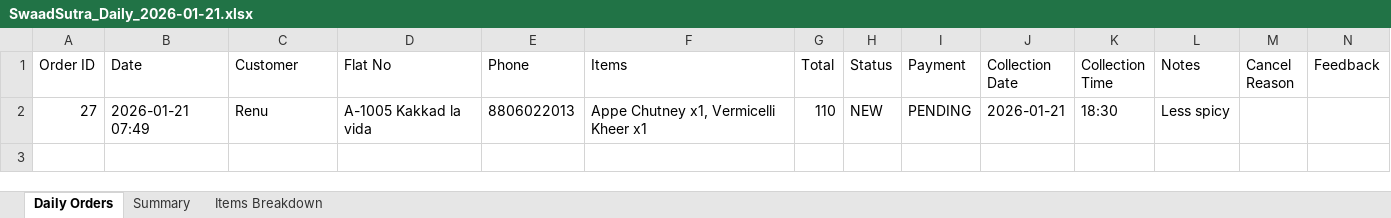
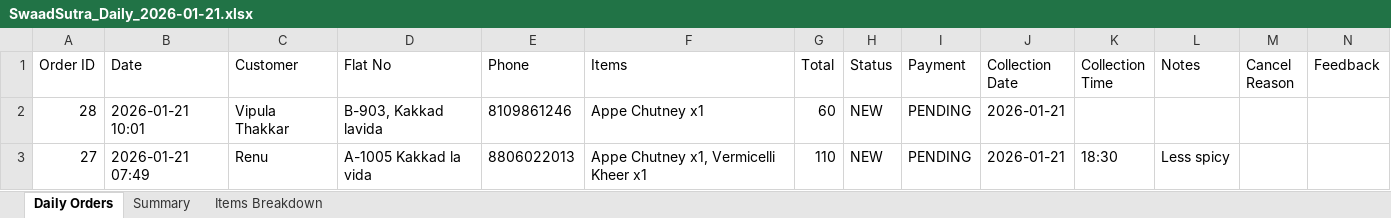
Before and after one commit to poojadwarkunde/swaad-sutra, an Excel workbook: reports/SwaadSutra_Daily_2026-01-21.xlsx, sheet Daily Orders, drawn as a sheet; values as stored, in another font and other column widths than the file's, no borders; the diff names each change by its address in the sheet, - before the commit and + after, or states it on an @@ line.

Commit message:
📊 Update SwaadSutra_Daily_2026-01-21.xlsx - 2026-01-21T10:01:49.771Z

```diff
--- a/reports/SwaadSutra_Daily_2026-01-21.xlsx (sheet Daily Orders)
+++ b/reports/SwaadSutra_Daily_2026-01-21.xlsx (sheet Daily Orders)
+row 2: 28 | 2026-01-21 10:01 | Vipula Thakkar | B-903, Kakkad lavida | 8109861246 | Appe Chutney x1 | 60 | NEW | PENDING | 2026-01-21
```
Also changed, not shown: sheet Summary, sheet Items Breakdown.
